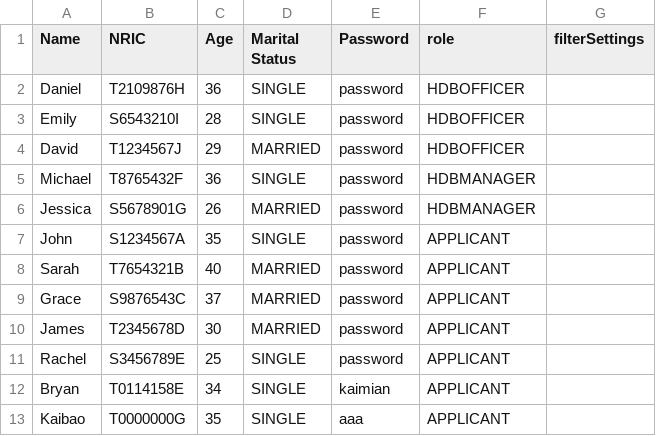
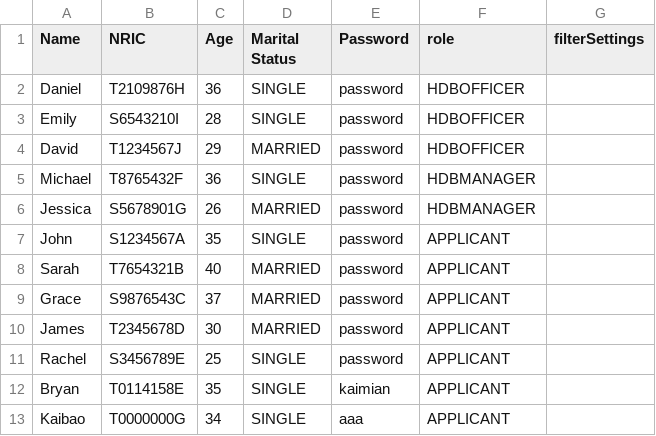
Before and after one commit to Zian00/SC2002-BTO, a CSV file: assets/userList.csv, drawn as a sheet.

Commit message:
Updated date formats in ProjectList.csv and corrected age values in userList.csv

```diff
--- a/assets/userList.csv
+++ b/assets/userList.csv
@@ -11,3 +11,3 @@ James,T2345678D,30,MARRIED,password,APPLICANT,
 Rachel,S3456789E,25,SINGLE,password,APPLICANT,
-Bryan,T0114158E,34,SINGLE,kaimian,APPLICANT,
-Kaibao,T0000000G,35,SINGLE,aaa,APPLICANT,
+Bryan,T0114158E,35,SINGLE,kaimian,APPLICANT,
+Kaibao,T0000000G,34,SINGLE,aaa,APPLICANT,
```
Also changed, not shown: assets/ProjectList.csv.
